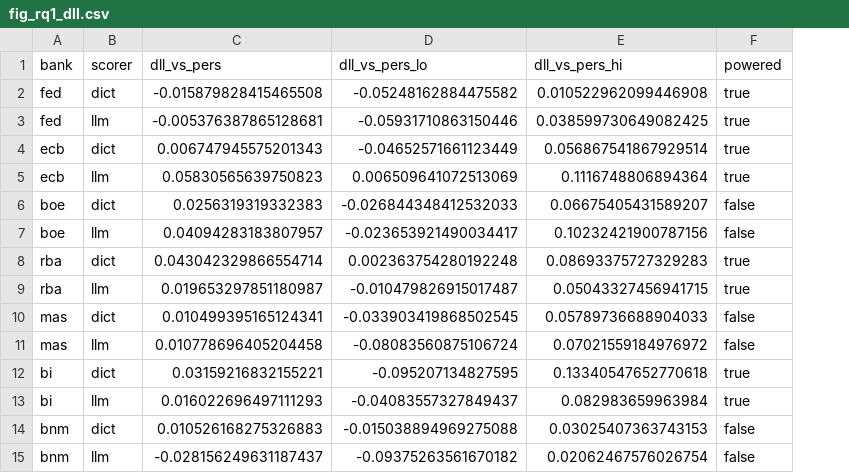
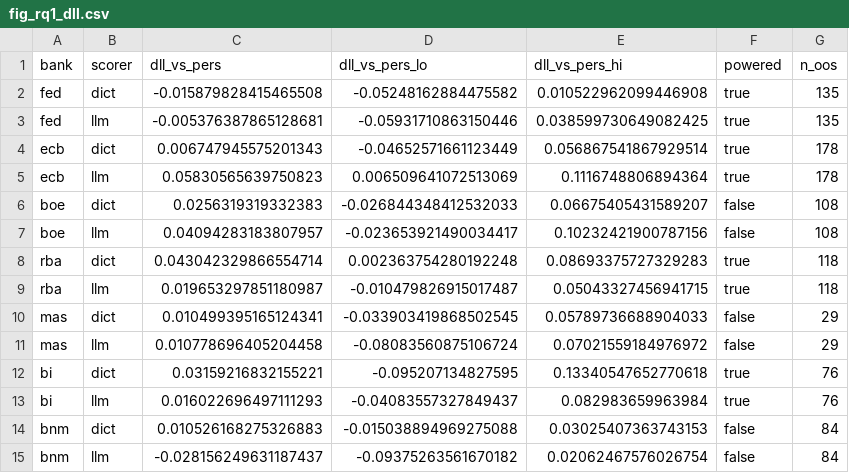
Before and after one commit to thanatchon36/cbtone, a CSV file: results/figures/fig_rq1_dll.csv, drawn as a sheet; the diff names each change by its address in the sheet, - before the commit and + after, or states it on an @@ line.

```diff
--- a/results/figures/fig_rq1_dll.csv
+++ b/results/figures/fig_rq1_dll.csv
+column G (n_oos), rows 2-15: 135 | 135 | 178 | 178 | 108 | 108 | 118 | 118 | 29 | 29 | 76 | 76 | 84 | 84
```
Also changed, not shown: 43 other files.
